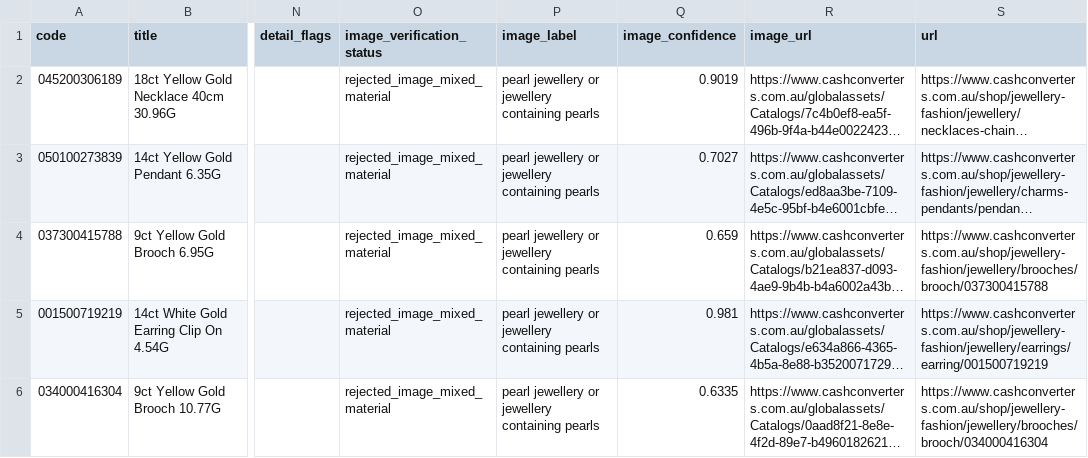
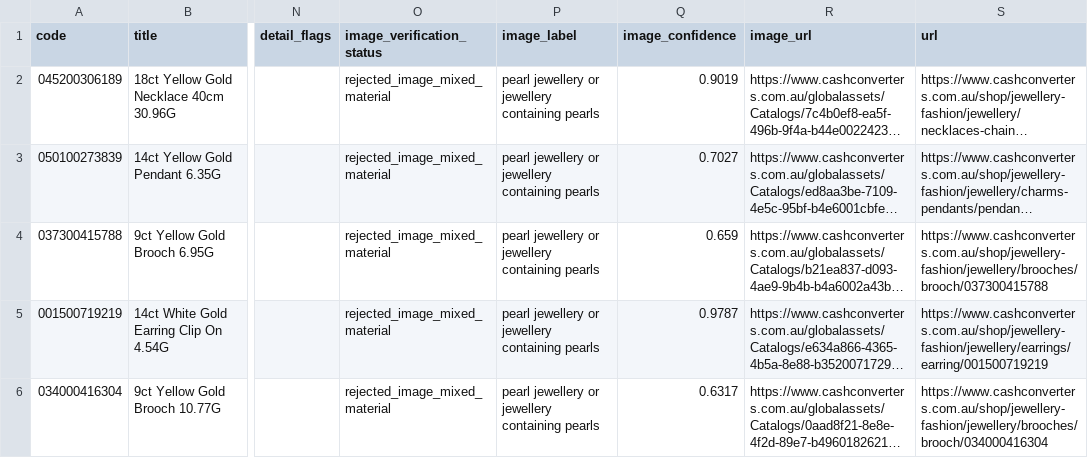
Before and after one commit to tycab03/gold-deal-finder, a CSV file: image_rejected.csv, drawn as a sheet; only a part is shown, gaps mark what is left out; long unchanged cells end in …; the diff names each change by its address in the sheet, - before the commit and + after, or states it on an @@ line.

```diff
--- a/image_rejected.csv
+++ b/image_rejected.csv
-Q5 (image_confidence): 0.981
+Q5 (image_confidence): 0.9787
-Q6 (image_confidence): 0.6335
+Q6 (image_confidence): 0.6317
```
Also changed, not shown: 1 other file.
